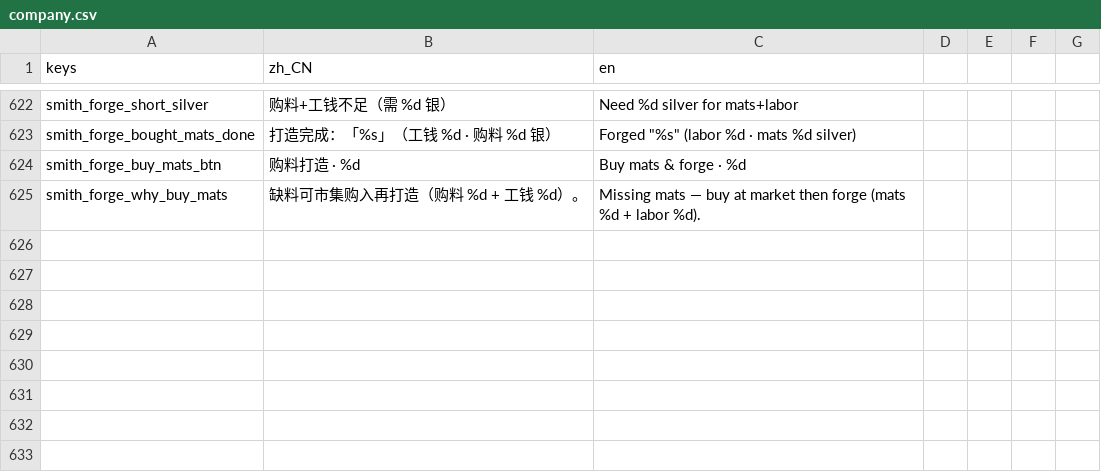
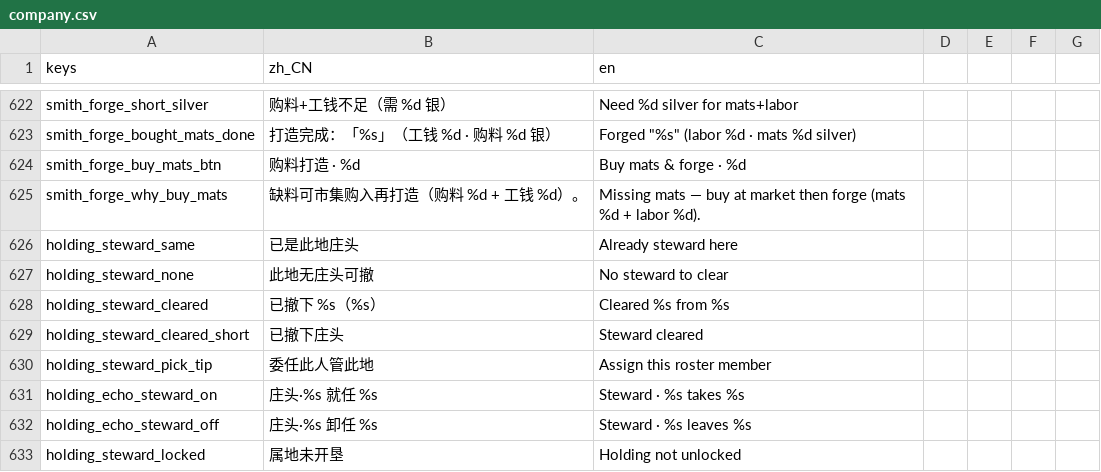
Before and after one commit to wuyongjia666-droid/CenturyKnights, a CSV file: project/data/locale/company.csv, drawn as a sheet; only a part is shown, gaps mark what is left out; the diff names each change by its address in the sheet, - before the commit and + after, or states it on an @@ line.

Commit message:
feat(dynasty): 属地庄头委任闭环 — preview→就任/卸任→产出→month_echo.steward (#624)
* feat(dynasty): 属地庄头委任闭环 — preview→拒同人→就任/卸任→产出抬升→month_echo.steward

真实 E2E（桌面+手机）：HoldingStewardAssign_/StewardPick_/HoldingStewardClear_ + EchoLine_steward。
避开 #473 冲突面（无 calendar/lineage/dynasty.csv/genome）。

* fix(i18n): locale-wrap steward clear locked msg (ratchet flat)

---------

Co-authored-by: Grok Bot <bot@local>

```diff
--- a/project/data/locale/company.csv
+++ b/project/data/locale/company.csv
+row 626: holding_steward_same | 已是此地庄头 | Already steward here
+row 627: holding_steward_none | 此地无庄头可撤 | No steward to clear
+row 628: holding_steward_cleared | 已撤下 %s（%s） | Cleared %s from %s
+row 629: holding_steward_cleared_short | 已撤下庄头 | Steward cleared
+row 630: holding_steward_pick_tip | 委任此人管此地 | Assign this roster member
+row 631: holding_echo_steward_on | 庄头·%s 就任 %s | Steward · %s takes %s
+row 632: holding_echo_steward_off | 庄头·%s 卸任 %s | Steward · %s leaves %s
+row 633: holding_steward_locked | 属地未开垦 | Holding not unlocked
```
Also changed, not shown: 7 other files.
